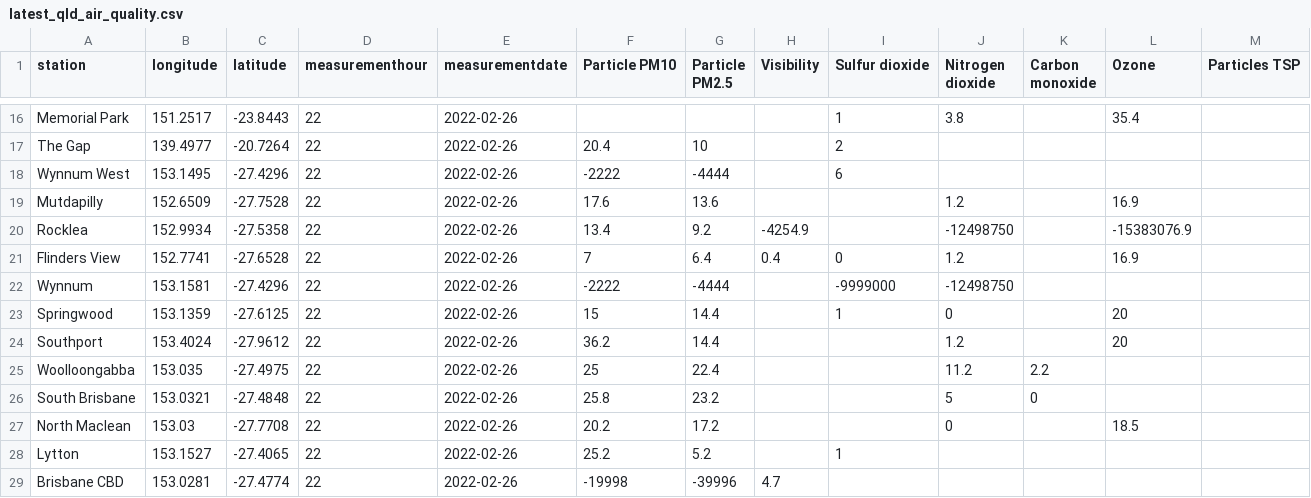
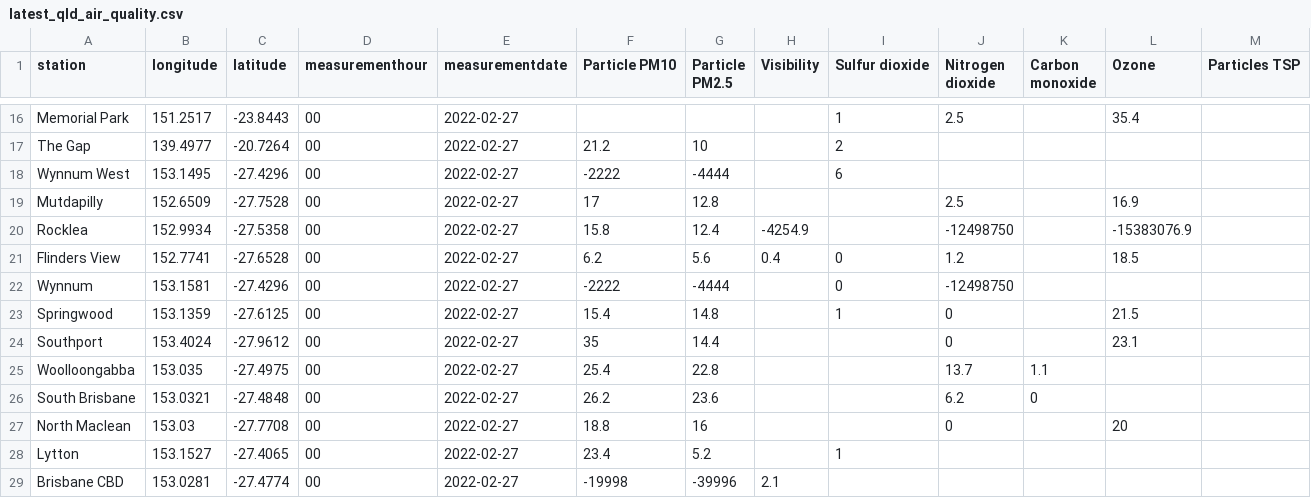
Before and after one commit to joshnicholas/data, a CSV file: latest_qld_air_quality.csv, drawn as a sheet; only a part is shown, gaps mark what is left out; the diff covers the shown part only; the diff names each change by its address in the sheet, - before the commit and + after, or states it on an @@ line.

```diff
--- a/latest_qld_air_quality.csv
+++ b/latest_qld_air_quality.csv
-D16:D29 (measurementhour): 22
+D16:D29 (measurementhour): 00
-E16:E29 (measurementdate): 2022-02-26
+E16:E29 (measurementdate): 2022-02-27
-J16 (Nitrogen dioxide): 3.8
+J16 (Nitrogen dioxide): 2.5
-F17 (Particle PM10): 20.4
+F17 (Particle PM10): 21.2
-F19 (Particle PM10): 17.6
+F19 (Particle PM10): 17
-G19 (Particle PM2.5): 13.6
+G19 (Particle PM2.5): 12.8
-J19 (Nitrogen dioxide): 1.2
+J19 (Nitrogen dioxide): 2.5
-F20 (Particle PM10): 13.4
+F20 (Particle PM10): 15.8
-G20 (Particle PM2.5): 9.2
+G20 (Particle PM2.5): 12.4
-F21 (Particle PM10): 7
+F21 (Particle PM10): 6.2
-G21 (Particle PM2.5): 6.4
+G21 (Particle PM2.5): 5.6
-L21 (Ozone): 16.9
+L21 (Ozone): 18.5
-I22 (Sulfur dioxide): -9999000
+I22 (Sulfur dioxide): 0
-F23 (Particle PM10): 15
+F23 (Particle PM10): 15.4
-G23 (Particle PM2.5): 14.4
+G23 (Particle PM2.5): 14.8
-L23 (Ozone): 20
+L23 (Ozone): 21.5
-F24 (Particle PM10): 36.2
+F24 (Particle PM10): 35
-J24 (Nitrogen dioxide): 1.2
+J24 (Nitrogen dioxide): 0
-L24 (Ozone): 20
+L24 (Ozone): 23.1
-F25 (Particle PM10): 25
+F25 (Particle PM10): 25.4
-G25 (Particle PM2.5): 22.4
+G25 (Particle PM2.5): 22.8
-J25 (Nitrogen dioxide): 11.2
+J25 (Nitrogen dioxide): 13.7
-K25 (Carbon monoxide): 2.2
+K25 (Carbon monoxide): 1.1
-F26 (Particle PM10): 25.8
+F26 (Particle PM10): 26.2
-G26 (Particle PM2.5): 23.2
+G26 (Particle PM2.5): 23.6
-J26 (Nitrogen dioxide): 5
+J26 (Nitrogen dioxide): 6.2
-F27 (Particle PM10): 20.2
+F27 (Particle PM10): 18.8
-G27 (Particle PM2.5): 17.2
+G27 (Particle PM2.5): 16
-L27 (Ozone): 18.5
+L27 (Ozone): 20
-F28 (Particle PM10): 25.2
+F28 (Particle PM10): 23.4
-H29 (Visibility): 4.7
+H29 (Visibility): 2.1
```
Also changed, not shown: 104 edited cells elsewhere in this file.
